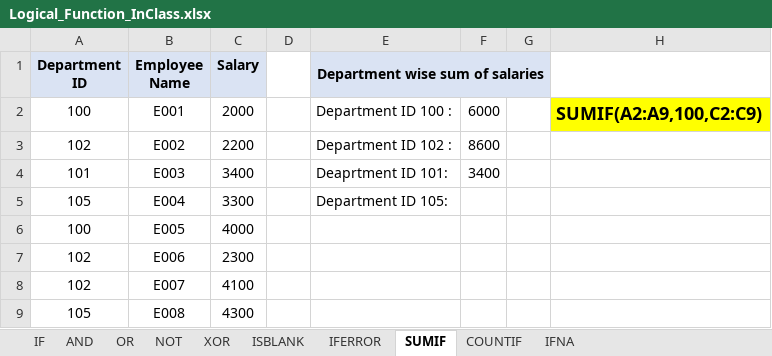
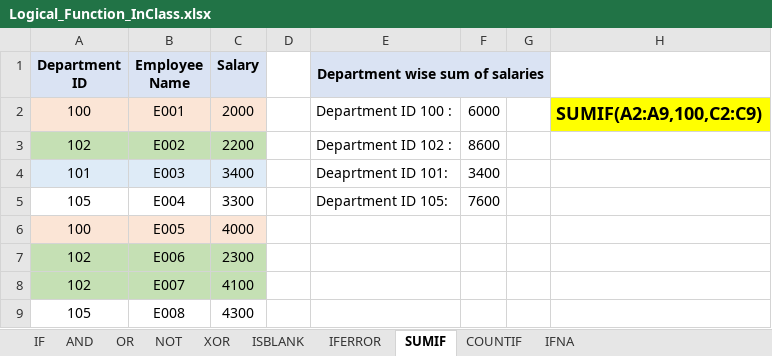
Before and after one commit to MikkoDT/MexEE402_ExcelExcercises, an Excel workbook: Logical_Functions/Logical_Function_InClass.xlsx, sheet SUMIF, drawn as a sheet; values as stored, in another font and other column widths than the file's, no borders; the diff names each change by its address in the sheet, - before the commit and + after, or states it on an @@ line.

```diff
--- a/Logical_Functions/Logical_Function_InClass.xlsx (sheet SUMIF)
+++ b/Logical_Functions/Logical_Function_InClass.xlsx (sheet SUMIF)
-A2:C2 fill: none
+A2:C2 fill: #FBE5D6
-A3:C3 fill: none
+A3:C3 fill: #C5E0B4
-A4:C4 fill: none
+A4:C4 fill: #DEEBF7
-F5: (empty)
+F5: 7600
-A6:C6 fill: none
+A6:C6 fill: #FBE5D6
-A7:C8 fill: none
+A7:C8 fill: #C5E0B4
```
Also changed, not shown: sheet ISBLANK, sheet IF, sheet IFERROR, sheet NOT, sheet OR, sheet AND, 2 more sheets, formulas that keep their value.
